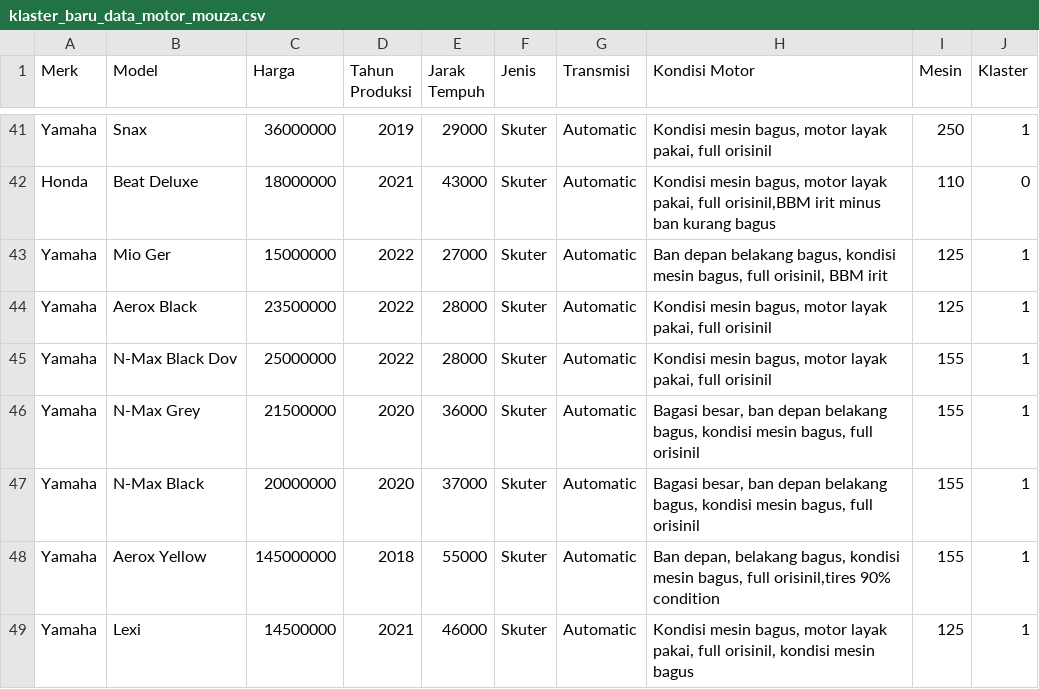
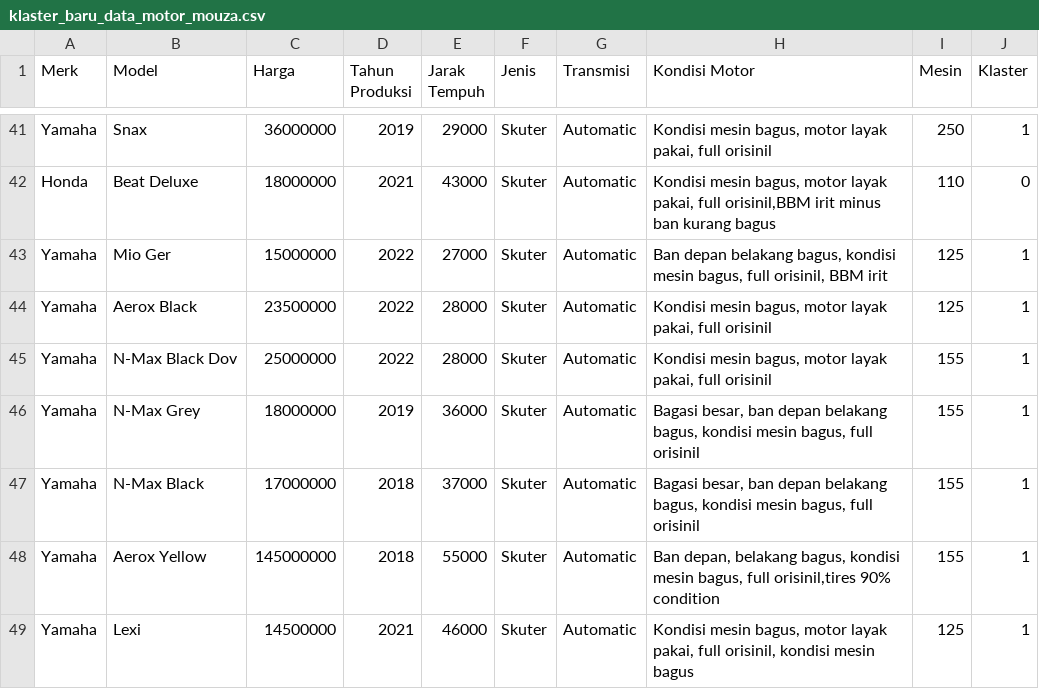
Before and after one commit to RatriYulia123/Mouzamotor-app, a CSV file: klaster_baru_data_motor_mouza.csv, drawn as a sheet; only a part is shown, gaps mark what is left out.

Commit message:
Update klaster_baru_data_motor_mouza.csv

```diff
--- a/klaster_baru_data_motor_mouza.csv
+++ b/klaster_baru_data_motor_mouza.csv
@@ -45,4 +45,4 @@ Yamaha,Aerox Black,23500000,2022,28000,Skuter,Automatic,"Kondisi mesin bagus, mo
 Yamaha,N-Max Black Dov,25000000,2022,28000,Skuter,Automatic,"Kondisi mesin bagus, motor layak pakai, full orisinil",155,1
-Yamaha,N-Max Grey,21500000,2020,36000,Skuter,Automatic,"Bagasi besar, ban depan belakang bagus, kondisi mesin bagus, full orisinil",155,1
-Yamaha,N-Max Black,20000000,2020,37000,Skuter,Automatic,"Bagasi besar, ban depan belakang bagus, kondisi mesin bagus, full orisinil",155,1
+Yamaha,N-Max Grey,18000000,2019,36000,Skuter,Automatic,"Bagasi besar, ban depan belakang bagus, kondisi mesin bagus, full orisinil",155,1
+Yamaha,N-Max Black,17000000,2018,37000,Skuter,Automatic,"Bagasi besar, ban depan belakang bagus, kondisi mesin bagus, full orisinil",155,1
 Yamaha,Aerox Yellow,145000000,2018,55000,Skuter,Automatic,"Ban depan, belakang bagus, kondisi mesin bagus, full orisinil,tires 90% condition",155,1
```
